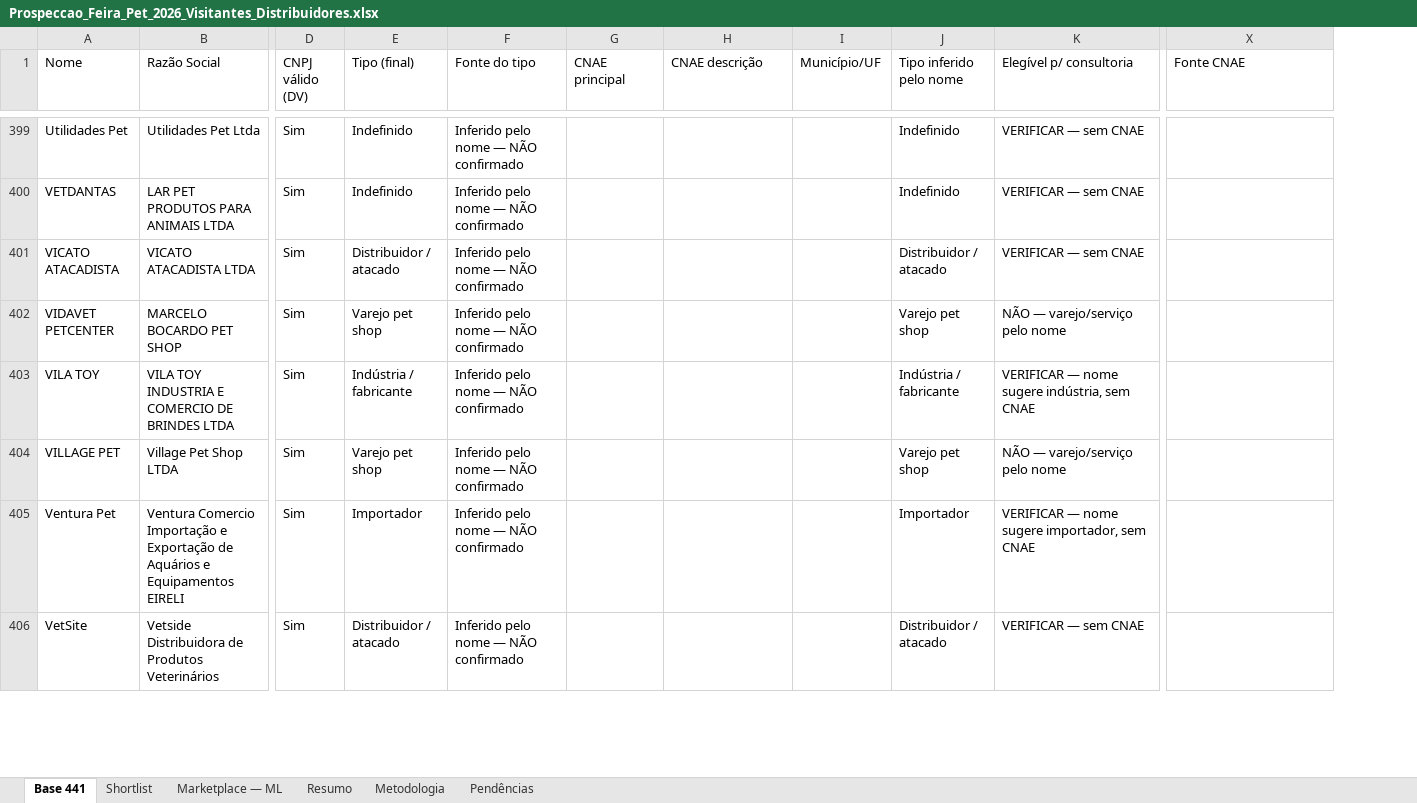
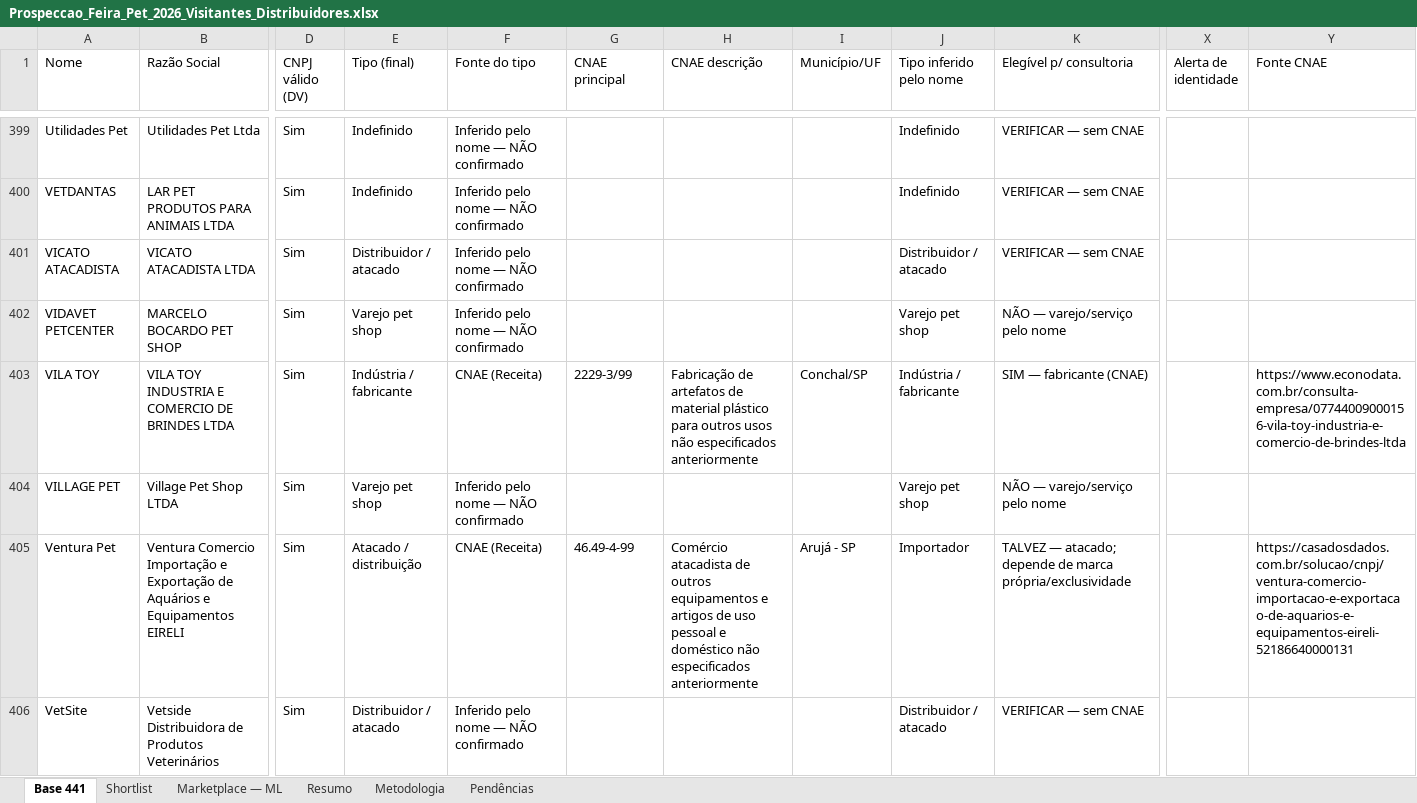
Before and after one commit to bkerber018/claude, an Excel workbook: Prospeccao_Feira_Pet_2026_Visitantes_Distribuidores.xlsx, sheet Base 441, drawn as a sheet; only a part is shown, gaps mark what is left out; values as stored, in another font and other column widths than the file's, no cell formats; addresses are those after the commit; the diff covers the shown part only; the diff names each change by its address in the sheet, - before the commit and + after, or states it on an @@ line.

```diff
--- a/Prospeccao_Feira_Pet_2026_Visitantes_Distribuidores.xlsx (sheet Base 441)
+++ b/Prospeccao_Feira_Pet_2026_Visitantes_Distribuidores.xlsx (sheet Base 441)
+column X (Alerta de identidade), empty
-F403 (Fonte do tipo): Inferido pelo nome — NÃO confirmado
+F403 (Fonte do tipo): CNAE (Receita)
-G403 (CNAE principal): (empty)
+G403 (CNAE principal): 2229-3/99
-H403 (CNAE descrição): (empty)
+H403 (CNAE descrição): Fabricação de artefatos de material plástico para outros usos não especificados anteriormente
-I403 (Município/UF): (empty)
+I403 (Município/UF): Conchal/SP
-K403 (Elegível p/ consultoria): VERIFICAR — nome sugere indústria, sem CNAE
+K403 (Elegível p/ consultoria): SIM — fabricante (CNAE)
-Y403 (Fonte CNAE): (empty)
+Y403 (Fonte CNAE): https://www.econodata.com.br/consulta-empresa/07744009000156-vila-toy-industria-e-comercio-de-brindes-ltda
-E405 (Tipo (final)): Importador
+E405 (Tipo (final)): Atacado / distribuição
-F405 (Fonte do tipo): Inferido pelo nome — NÃO confirmado
+F405 (Fonte do tipo): CNAE (Receita)
-G405 (CNAE principal): (empty)
+G405 (CNAE principal): 46.49-4-99
-H405 (CNAE descrição): (empty)
+H405 (CNAE descrição): Comércio atacadista de outros equipamentos e artigos de uso pessoal e doméstico não especificados anteriormente
-I405 (Município/UF): (empty)
+I405 (Município/UF): Arujá - SP
-K405 (Elegível p/ consultoria): VERIFICAR — nome sugere importador, sem CNAE
+K405 (Elegível p/ consultoria): TALVEZ — atacado; depende de marca própria/exclusividade
-Y405 (Fonte CNAE): (empty)
+Y405 (Fonte CNAE): https://casadosdados.com.br/solucao/cnpj/ventura-comercio-importacao-e-exportacao-de-aquarios-e-equipamentos-eireli-52186640000131
```
Also changed, not shown: 613 edited cells elsewhere in this sheet, sheet Shortlist, sheet Resumo, sheet Pendências, cell formats.
